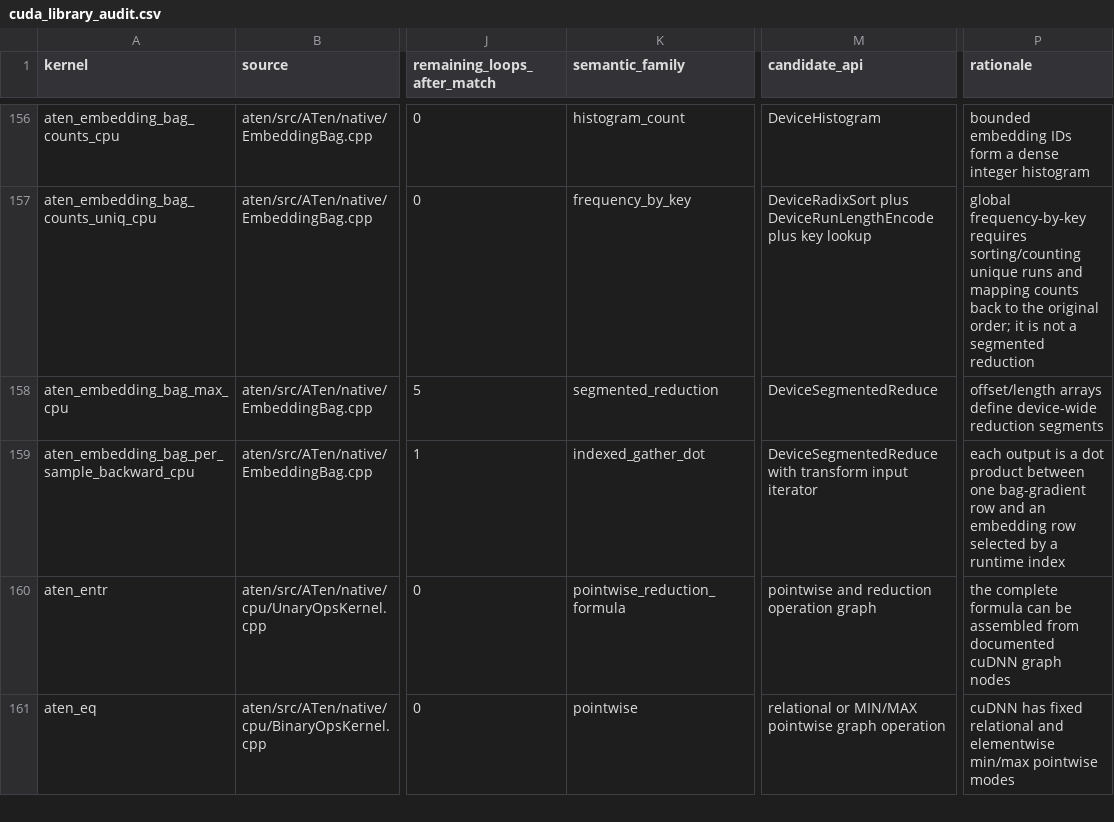
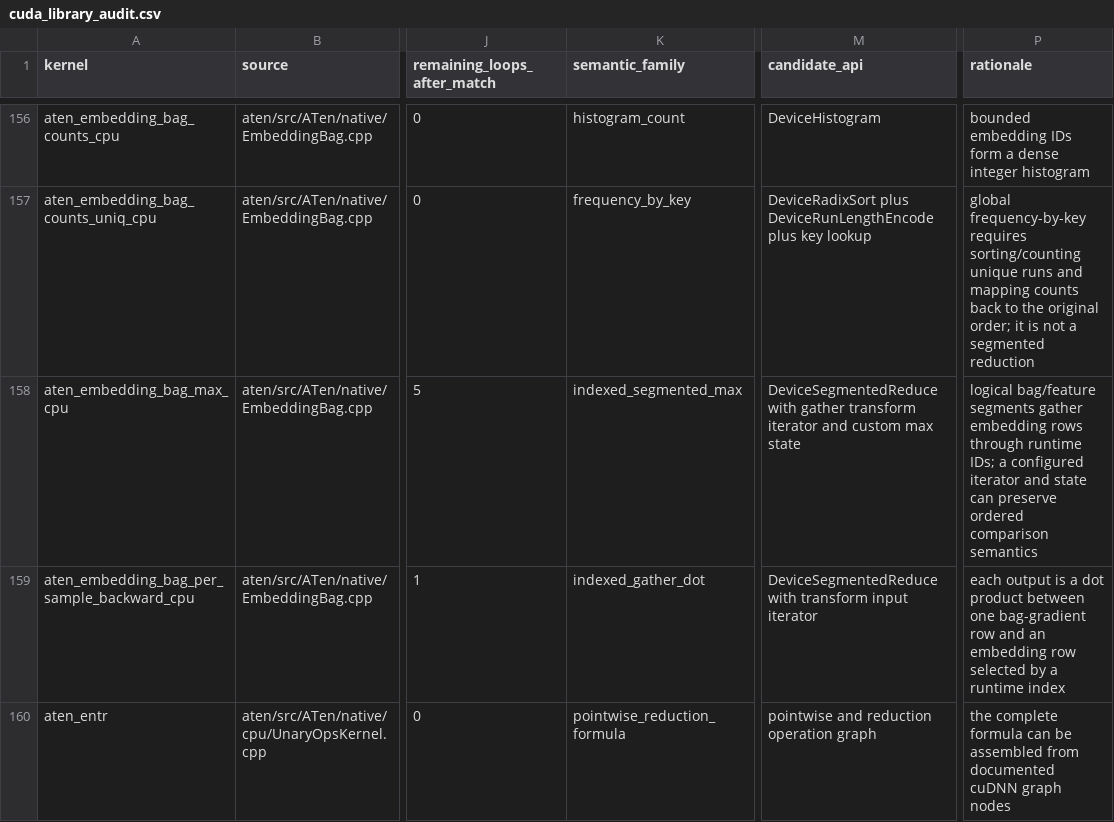
Before and after one commit to llvm/Polygeist, a CSV file: issues/aten_c_kernels/cuda_library_audit.csv, drawn as a sheet; only a part is shown, gaps mark what is left out; the shorter side is filled out with more unchanged rows; the diff names each change by its address in the sheet, - before the commit and + after, or states it on an @@ line.

Commit message:
Refine embedding bag max library route

```diff
--- a/issues/aten_c_kernels/cuda_library_audit.csv
+++ b/issues/aten_c_kernels/cuda_library_audit.csv
-K158 (semantic_family): segmented_reduction
+K158 (semantic_family): indexed_segmented_max
-M158 (candidate_api): DeviceSegmentedReduce
+M158 (candidate_api): DeviceSegmentedReduce with gather transform iterator and custom max state
-P158 (rationale): offset/length arrays define device-wide reduction segments
+P158 (rationale): logical bag/feature segments gather embedding rows through runtime IDs; a configured iterator and state can preserve ordered comparison semantics
```
Also changed, not shown: issues/aten_c_kernels/cuda_library_gap_detailed.csv, 2 other files.
